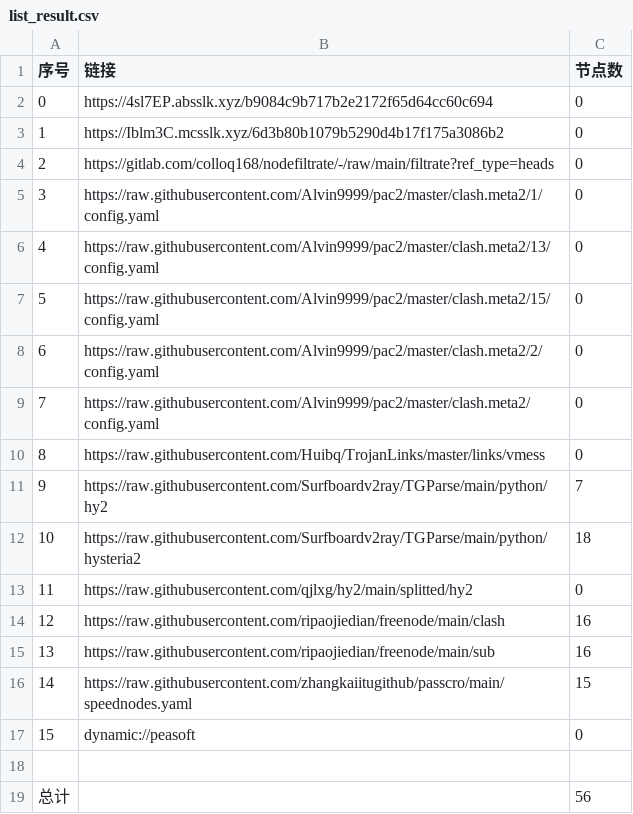
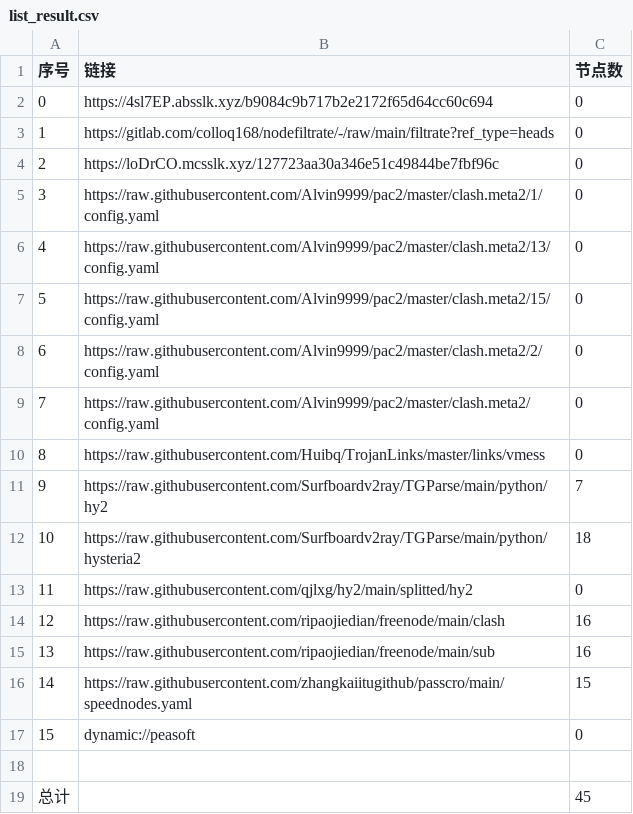
Before and after one commit to xiao99qiao/NoMoreWalls, a CSV file: list_result.csv, drawn as a sheet.

```diff
--- a/list_result.csv
+++ b/list_result.csv
@@ -2,4 +2,4 @@
 0,https://4sl7EP.absslk.xyz/b9084c9b717b2e2172f65d64cc60c694,0
-1,https://Iblm3C.mcsslk.xyz/6d3b80b1079b5290d4b17f175a3086b2,0
-2,https://gitlab.com/colloq168/nodefiltrate/-/raw/main/filtrate?ref_type=heads,0
+1,https://gitlab.com/colloq168/nodefiltrate/-/raw/main/filtrate?ref_type=heads,0
+2,https://loDrCO.mcsslk.xyz/127723aa30a346e51c49844be7fbf96c,0
 3,https://raw.githubusercontent.com/Alvin9999/pac2/master/clash.meta2/1/config.yaml,0
@@ -18,2 +18,2 @@
 
-总计,,56
+总计,,45
```
Also changed, not shown: 18 other files.
